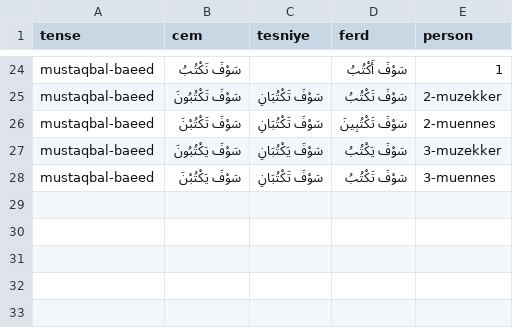
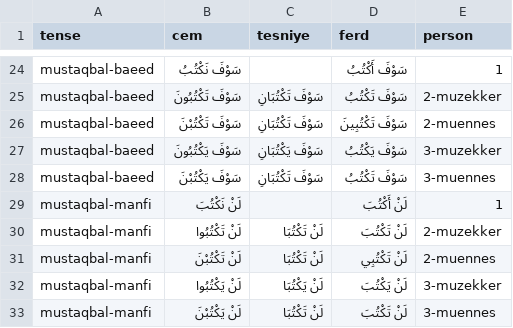
Before and after one commit to jelnur/arabic-verbs, a CSV file: public/verbs/salim-0.csv, drawn as a sheet; only a part is shown, gaps mark what is left out.

Commit message:
add mustaqbel manfi

```diff
--- a/public/verbs/salim-0.csv
+++ b/public/verbs/salim-0.csv
@@ -28 +28,6 @@ mustaqbal-baeed,سَوْفَ يَكْتُبُونَ,سَوْفَ يَكْتُب
 mustaqbal-baeed,سَوْفَ يَكْتُبْنَ,سَوْفَ تَكْتُبَانِ,سَوْفَ تَكْتُبُ,3-muennes
+mustaqbal-manfi,لَنْ نَكْتُبَ,,لَنْ أَكْتُبَ,1
+mustaqbal-manfi,لَنْ تَكْتُبُوا,لَنْ تَكْتُبَا,لَنْ تَكْتُبَ,2-muzekker
+mustaqbal-manfi,لَنْ تَكْتُبْنَ,لَنْ تَكْتُبَا,لَنْ تَكْتُبِي,2-muennes
+mustaqbal-manfi,لَنْ يَكْتُبُوا,لَنْ يَكْتُبَا,لَنْ يَكْتُبَ,3-muzekker
+mustaqbal-manfi,لَنْ يَكْتُبْنَ,لَنْ تَكْتُبَا,لَنْ تَكْتُبَ,3-muennes
```
Also changed, not shown: public/verbs/mudaaf-0.csv, public/verbs/mudaaf-1.csv, 5 other files.
